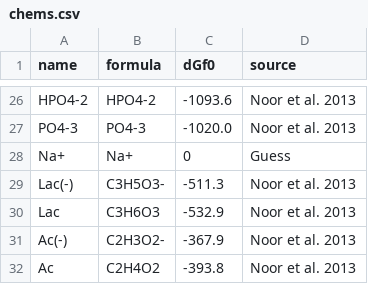
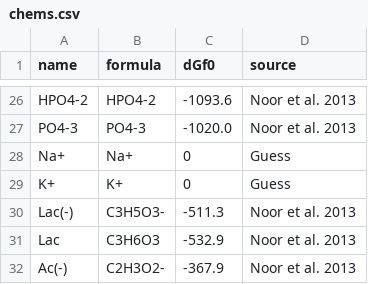
Before and after one commit to OSS-Lab/micodymora, a CSV file: data/chems.csv, drawn as a sheet; only a part is shown, gaps mark what is left out; the shorter side is filled out with more unchanged rows.

Commit message:
add potassium

```diff
--- a/data/chems.csv
+++ b/data/chems.csv
@@ -28,2 +28,3 @@ PO4-3,PO4-3,-1020.0,Noor et al. 2013
 Na+,Na+,0,Guess
+K+,K+,0,Guess
 Lac(-),C3H5O3-,-511.3,Noor et al. 2013
```
